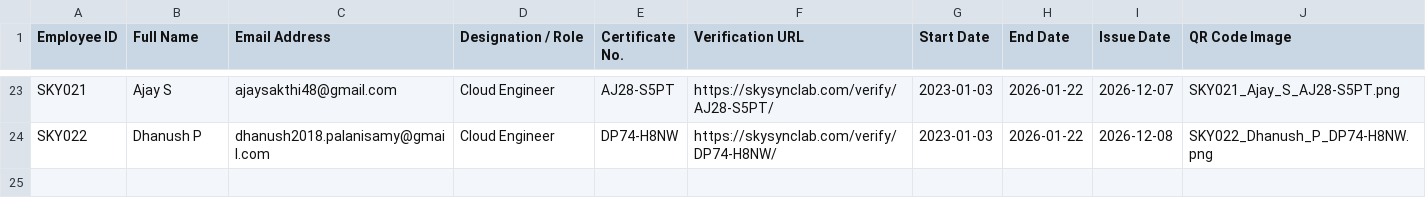
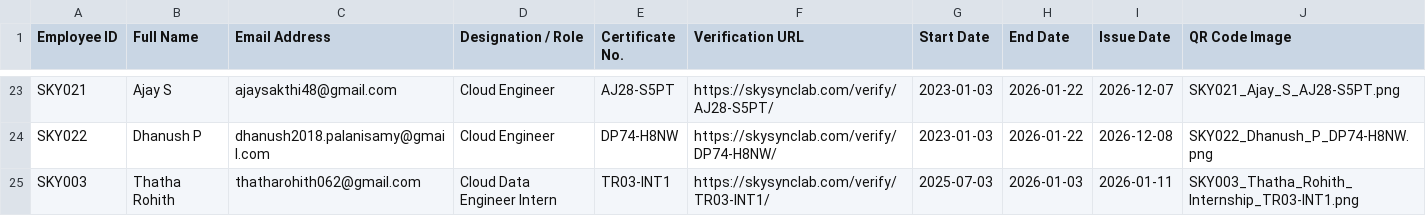
Before and after one commit to SENTHIL-NETXYPER/Skysync, a CSV file: public/verify/skysynclab_certificate_directory.csv, drawn as a sheet; only a part is shown, gaps mark what is left out.

Commit message:
feat: add separate internship verification page and QR code for Thatha Rohith (TR03-INT1)

```diff
--- a/public/verify/skysynclab_certificate_directory.csv
+++ b/public/verify/skysynclab_certificate_directory.csv
@@ -24 +24,2 @@ SKY021,Ajay S,ajaysakthi48@gmail.com,Cloud Engineer,AJ28-S5PT,https://skysynclab
 SKY022,Dhanush P,dhanush2018.palanisamy@gmail.com,Cloud Engineer,DP74-H8NW,https://skysynclab.com/verify/DP74-H8NW/,2023-01-03,2026-01-22,2026-12-08,SKY022_Dhanush_P_DP74-H8NW.png
+SKY003,Thatha Rohith,thatharohith062@gmail.com,Cloud Data Engineer Intern,TR03-INT1,https://skysynclab.com/verify/TR03-INT1/,2025-07-03,2026-01-03,2026-01-11,SKY003_Thatha_Rohith_Internship_TR03-INT1.png
```
Also changed, not shown: skysynclab_certificate_directory.csv, 9 other files.
